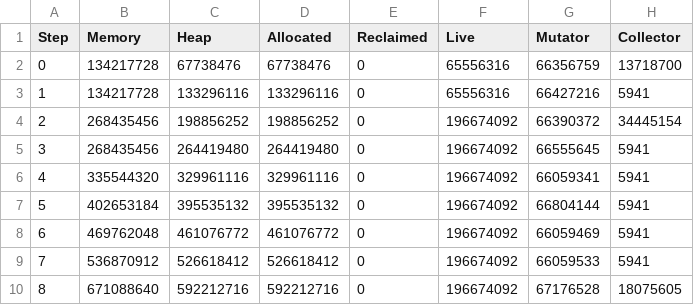
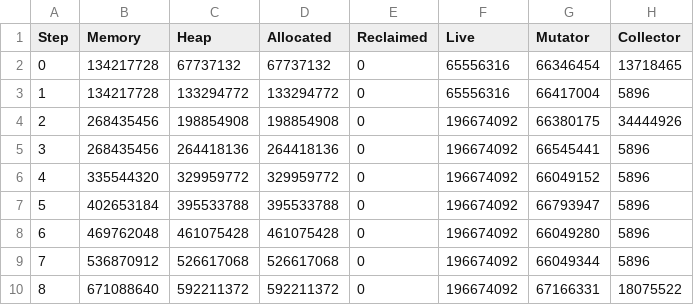
Before and after one commit to luc-blaeser/gcbench, a CSV file: reports/performance-blobs-incremental.csv, drawn as a sheet; only a part is shown; the diff covers the shown part only.

```diff
--- a/reports/performance-blobs-incremental.csv
+++ b/reports/performance-blobs-incremental.csv
@@ -1,10 +1,10 @@
 Step, Memory, Heap, Allocated, Reclaimed, Live, Mutator, Collector
-0, 134217728, 67738476, 67738476, 0, 65556316, 66356759, 13718700
-1, 134217728, 133296116, 133296116, 0, 65556316, 66427216, 5941
-2, 268435456, 198856252, 198856252, 0, 196674092, 66390372, 34445154
-3, 268435456, 264419480, 264419480, 0, 196674092, 66555645, 5941
-4, 335544320, 329961116, 329961116, 0, 196674092, 66059341, 5941
-5, 402653184, 395535132, 395535132, 0, 196674092, 66804144, 5941
-6, 469762048, 461076772, 461076772, 0, 196674092, 66059469, 5941
-7, 536870912, 526618412, 526618412, 0, 196674092, 66059533, 5941
-8, 671088640, 592212716, 592212716, 0, 196674092, 67176528, 18075605
+0, 134217728, 67737132, 67737132, 0, 65556316, 66346454, 13718465
+1, 134217728, 133294772, 133294772, 0, 65556316, 66417004, 5896
+2, 268435456, 198854908, 198854908, 0, 196674092, 66380175, 34444926
+3, 268435456, 264418136, 264418136, 0, 196674092, 66545441, 5896
+4, 335544320, 329959772, 329959772, 0, 196674092, 66049152, 5896
+5, 402653184, 395533788, 395533788, 0, 196674092, 66793947, 5896
+6, 469762048, 461075428, 461075428, 0, 196674092, 66049280, 5896
+7, 536870912, 526617068, 526617068, 0, 196674092, 66049344, 5896
+8, 671088640, 592211372, 592211372, 0, 196674092, 67166331, 18075522
```
Also changed, not shown: 144 edited cells elsewhere in this file, reports/performance-asset-storage-incremental.csv, reports/performance-btree-map-incremental.csv, 32 other files.
